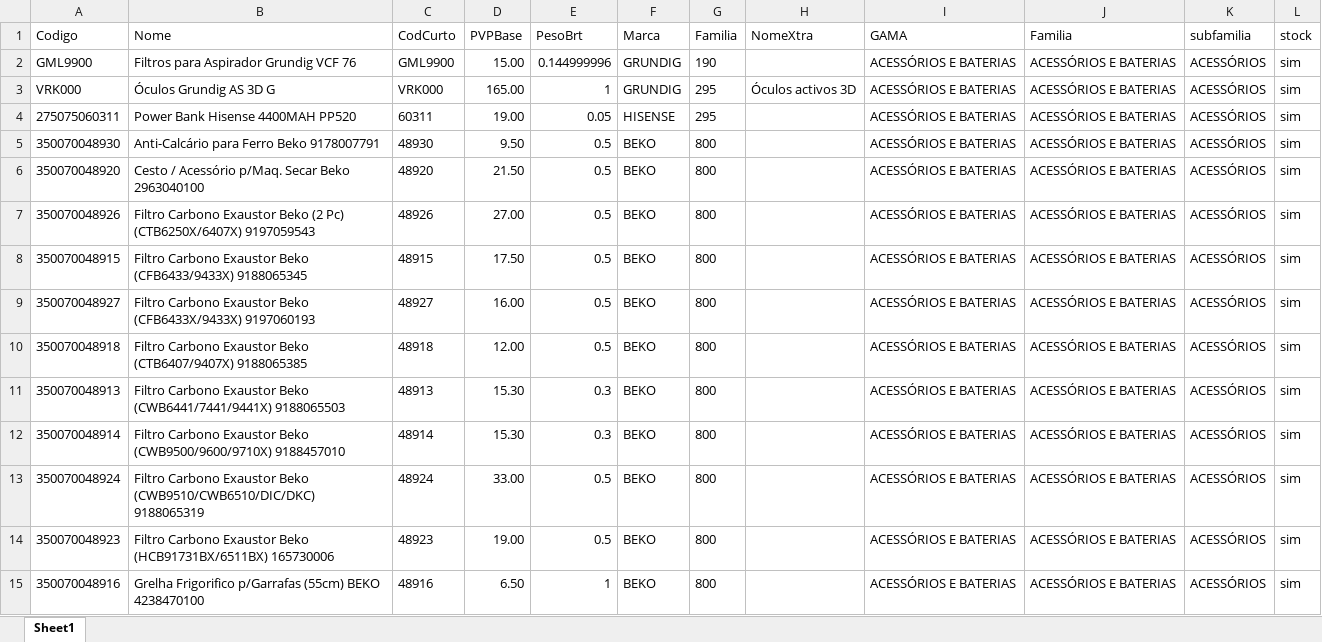
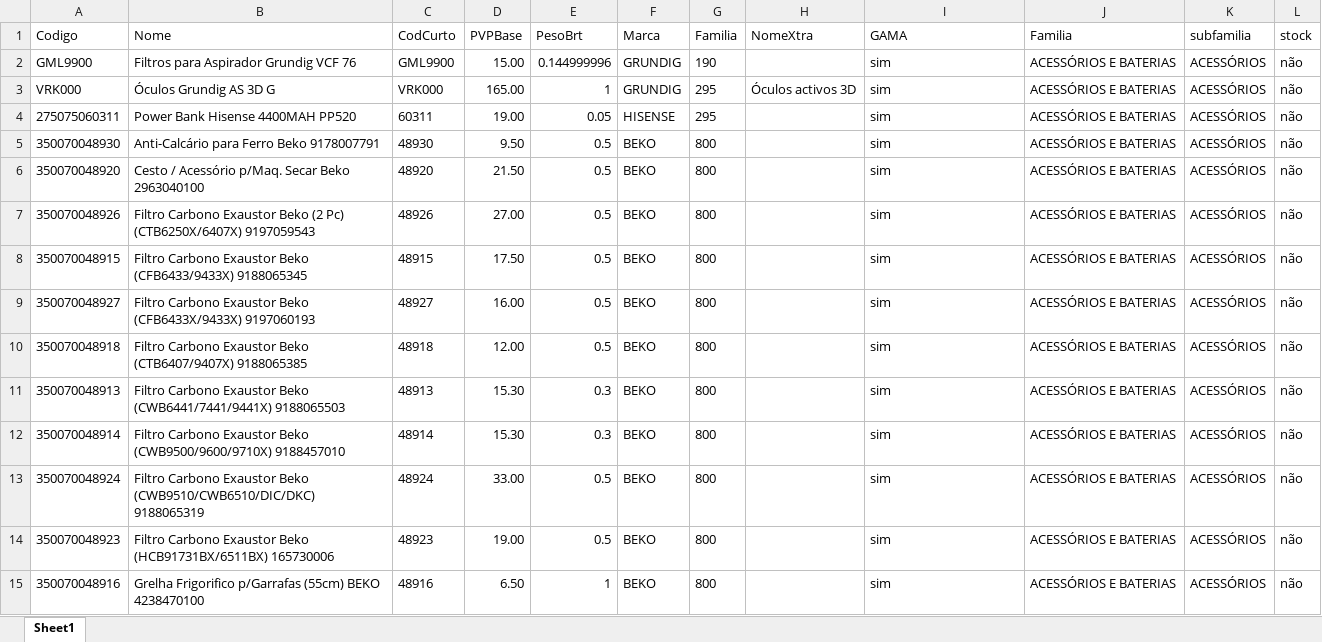
Before and after one commit to miguelBarreiro85/aufermaStocks, an Excel workbook: aufermaInterno.xlsx, sheet Sheet1, drawn as a sheet; only a part is shown; values as stored, in another font and other column widths than the file's, no borders; the diff covers the shown part only; the diff names each change by its address in the sheet, - before the commit and + after, or states it on an @@ line.

Commit message:
stock atualizado 10 10

```diff
--- a/aufermaInterno.xlsx (sheet Sheet1)
+++ b/aufermaInterno.xlsx (sheet Sheet1)
-I2:I15 (GAMA): ACESSÓRIOS E BATERIAS
+I2:I15 (GAMA): sim
-L2:L15 (stock): sim
+L2:L15 (stock): não
```
Also changed, not shown: 852 edited cells elsewhere in this sheet.
